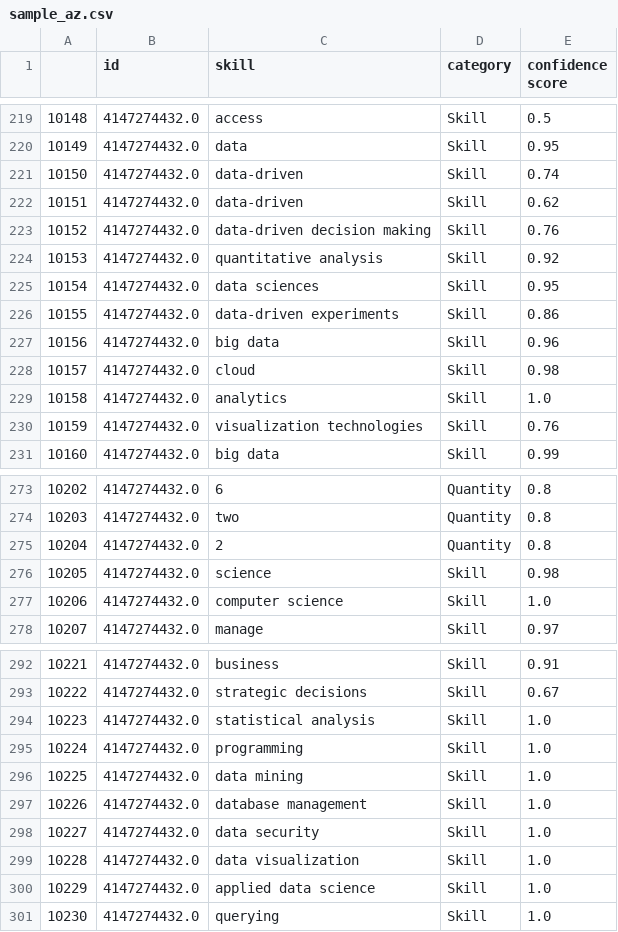
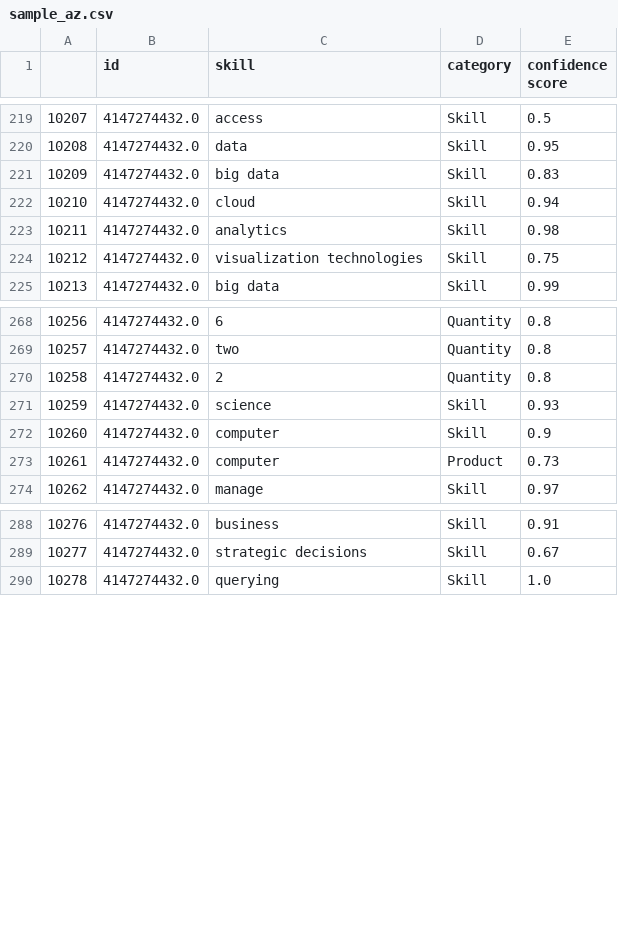
Before and after one commit to patrickcnkm/siads591_top_ds_skills, a CSV file: 01_data/output/sample_az.csv, drawn as a sheet; only a part is shown, gaps mark what is left out; removed rows and columns are numbered as before the commit, all else as after; the diff covers the shown part only; the diff names each change by its address in the sheet, - before the commit and + after, or states it on an @@ line.

```diff
--- a/01_data/output/sample_az.csv
+++ b/01_data/output/sample_az.csv
@@ column A renumbered from row 2 down @@
-row 221: 10150 | 4147274432.0 | data-driven | Skill | 0.74
-row 222: 10151 | 4147274432.0 | data-driven | Skill | 0.62
-row 223: 10152 | 4147274432.0 | data-driven decision making | Skill | 0.76
-row 224: 10153 | 4147274432.0 | quantitative analysis | Skill | 0.92
-row 225: 10154 | 4147274432.0 | data sciences | Skill | 0.95
-row 226: 10155 | 4147274432.0 | data-driven experiments | Skill | 0.86
-E221 (confidence score): 0.96
+E221 (confidence score): 0.83
-E222 (confidence score): 0.98
+E222 (confidence score): 0.94
-E223 (confidence score): 1.0
+E223 (confidence score): 0.98
-E224 (confidence score): 0.76
+E224 (confidence score): 0.75
-E271 (confidence score): 0.98
+E271 (confidence score): 0.93
-C272 (skill): computer science
+C272 (skill): computer
-E272 (confidence score): 1.0
+E272 (confidence score): 0.9
+row 273: 10261 | 4147274432.0 | computer | Product | 0.73
-row 294: 10223 | 4147274432.0 | statistical analysis | Skill | 1.0
-row 295: 10224 | 4147274432.0 | programming | Skill | 1.0
-row 296: 10225 | 4147274432.0 | data mining | Skill | 1.0
-row 297: 10226 | 4147274432.0 | database management | Skill | 1.0
-row 298: 10227 | 4147274432.0 | data security | Skill | 1.0
-row 299: 10228 | 4147274432.0 | data visualization | Skill | 1.0
-row 300: 10229 | 4147274432.0 | applied data science | Skill | 1.0
```
Also changed, not shown: 1 added row and 1 removed row elsewhere in this file, 01_data/output/samples.csv, 3 other files.
